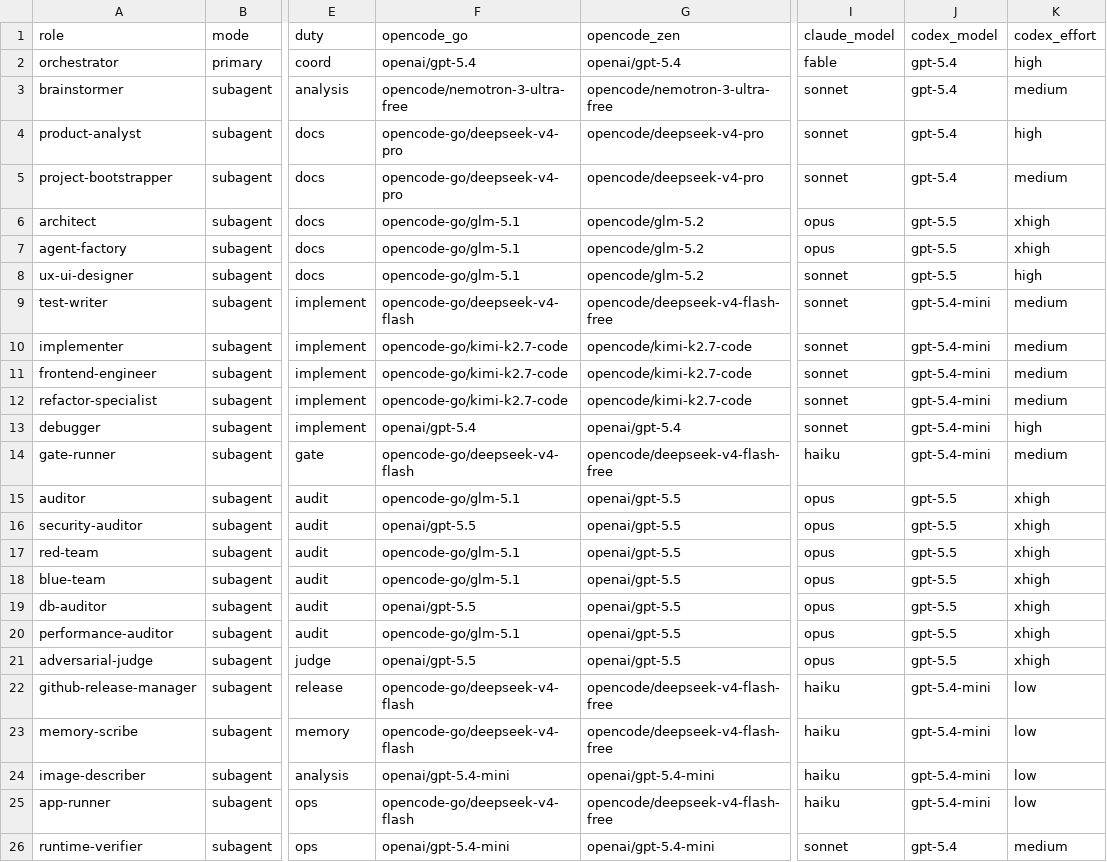
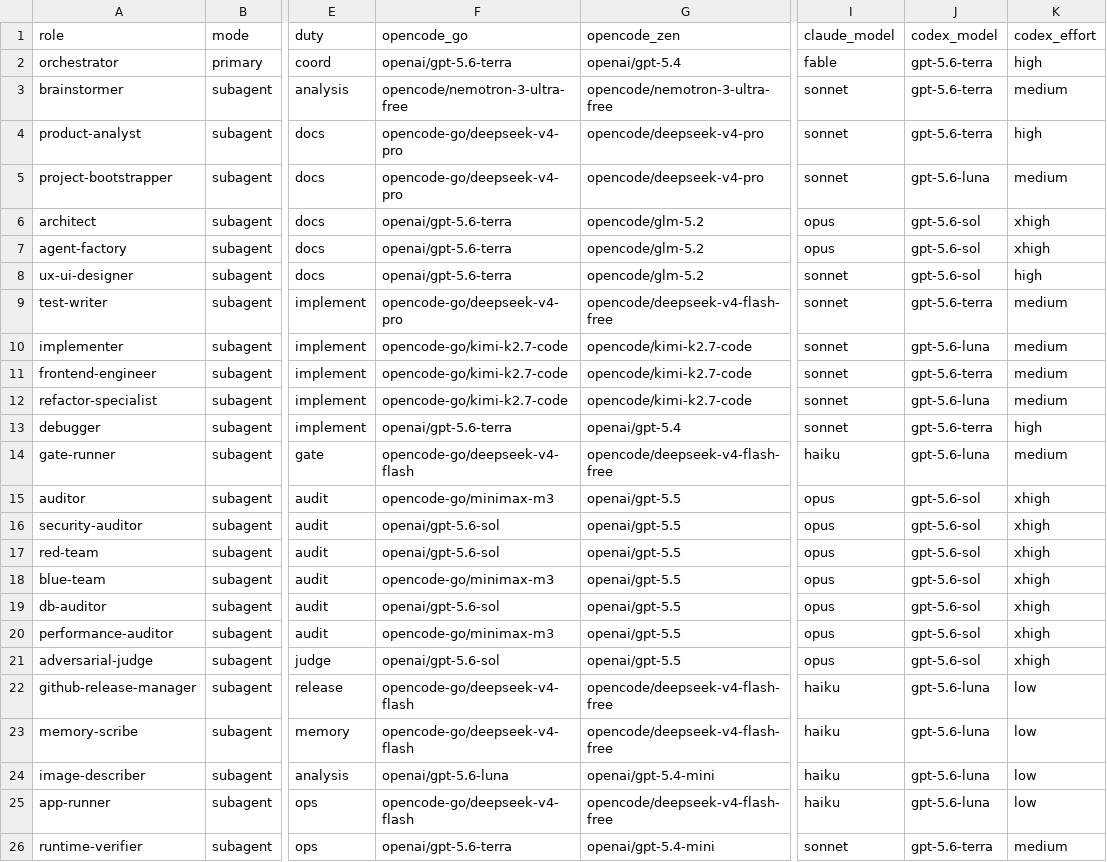
Before and after one commit to federico0330/set-agents, a TSV file: roles.tsv, drawn as a sheet; only a part is shown, gaps mark what is left out; the diff names each change by its address in the sheet, - before the commit and + after, or states it on an @@ line.

Commit message:
Update harness model routing

```diff
--- a/roles.tsv
+++ b/roles.tsv
-F2 (opencode_go): openai/gpt-5.4
+F2 (opencode_go): openai/gpt-5.6-terra
-J2:J4 (codex_model): gpt-5.4
+J2:J4 (codex_model): gpt-5.6-terra
-J5 (codex_model): gpt-5.4
+J5 (codex_model): gpt-5.6-luna
-F6:F8 (opencode_go): opencode-go/glm-5.1
+F6:F8 (opencode_go): openai/gpt-5.6-terra
-J6:J8 (codex_model): gpt-5.5
+J6:J8 (codex_model): gpt-5.6-sol
-F9 (opencode_go): opencode-go/deepseek-v4-flash
+F9 (opencode_go): opencode-go/deepseek-v4-pro
-J9 (codex_model): gpt-5.4-mini
+J9 (codex_model): gpt-5.6-terra
-J10 (codex_model): gpt-5.4-mini
+J10 (codex_model): gpt-5.6-luna
-J11 (codex_model): gpt-5.4-mini
+J11 (codex_model): gpt-5.6-terra
-J12 (codex_model): gpt-5.4-mini
+J12 (codex_model): gpt-5.6-luna
-F13 (opencode_go): openai/gpt-5.4
+F13 (opencode_go): openai/gpt-5.6-terra
-J13 (codex_model): gpt-5.4-mini
+J13 (codex_model): gpt-5.6-terra
-J14 (codex_model): gpt-5.4-mini
+J14 (codex_model): gpt-5.6-luna
-F15 (opencode_go): opencode-go/glm-5.1
+F15 (opencode_go): opencode-go/minimax-m3
-J15:J21 (codex_model): gpt-5.5
+J15:J21 (codex_model): gpt-5.6-sol
-F16 (opencode_go): openai/gpt-5.5
+F16 (opencode_go): openai/gpt-5.6-sol
-F17 (opencode_go): opencode-go/glm-5.1
+F17 (opencode_go): openai/gpt-5.6-sol
-F18 (opencode_go): opencode-go/glm-5.1
+F18 (opencode_go): opencode-go/minimax-m3
-F19 (opencode_go): openai/gpt-5.5
+F19 (opencode_go): openai/gpt-5.6-sol
-F20 (opencode_go): opencode-go/glm-5.1
+F20 (opencode_go): opencode-go/minimax-m3
-F21 (opencode_go): openai/gpt-5.5
+F21 (opencode_go): openai/gpt-5.6-sol
-J22:J25 (codex_model): gpt-5.4-mini
+J22:J25 (codex_model): gpt-5.6-luna
-F24 (opencode_go): openai/gpt-5.4-mini
+F24 (opencode_go): openai/gpt-5.6-luna
-F26 (opencode_go): openai/gpt-5.4-mini
+F26 (opencode_go): openai/gpt-5.6-terra
-J26 (codex_model): gpt-5.4
+J26 (codex_model): gpt-5.6-terra
```
Also changed, not shown: 48 other files.
